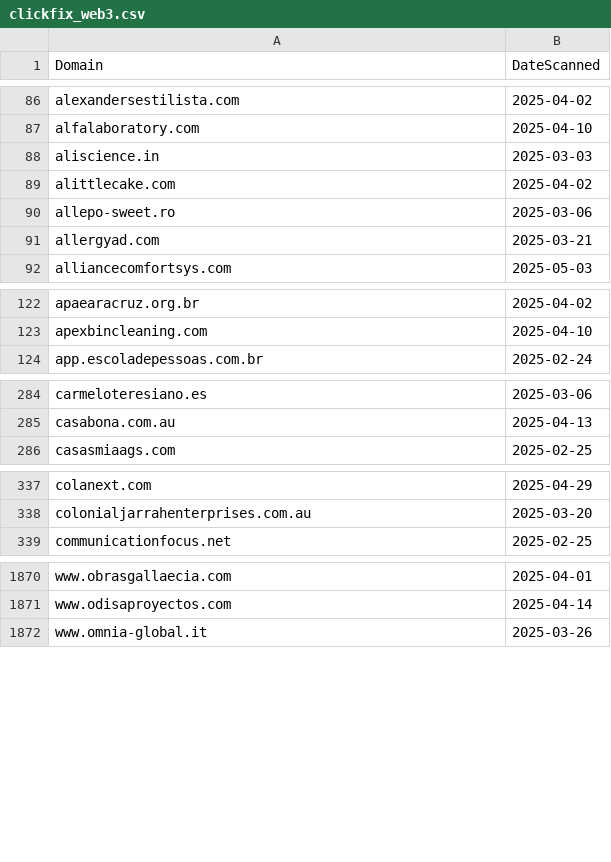
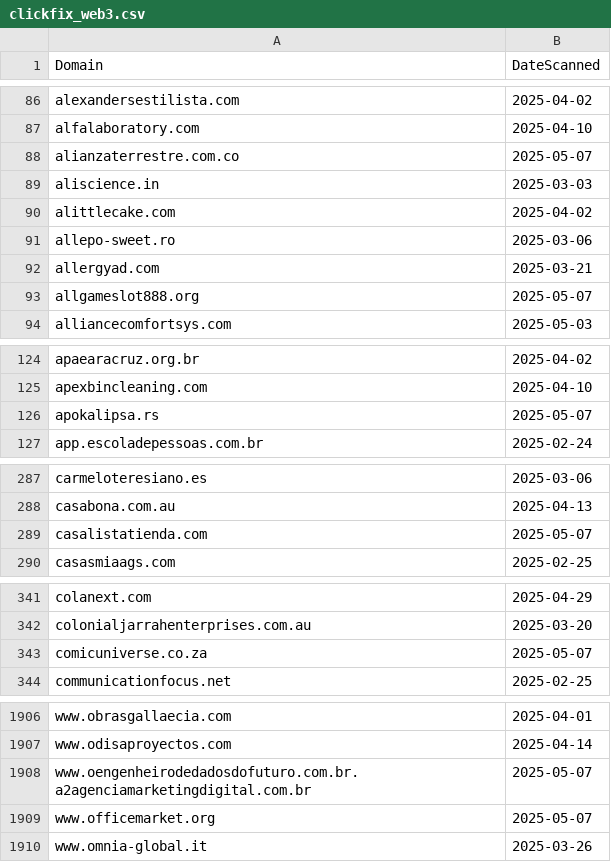
Before and after one commit to dbertho/ioc, a CSV file: clickfix_web3.csv, drawn as a sheet; only a part is shown, gaps mark what is left out; the diff covers the shown part only.

Commit message:
Update ClickFix Web3 IOC list

```diff
--- a/clickfix_web3.csv
+++ b/clickfix_web3.csv
@@ -87,2 +87,3 @@ alexandersestilista.com,2025-04-02
 alfalaboratory.com,2025-04-10
+alianzaterrestre.com.co,2025-05-07
 aliscience.in,2025-03-03
@@ -91,2 +92,3 @@ allepo-sweet.ro,2025-03-06
 allergyad.com,2025-03-21
+allgameslot888.org,2025-05-07
 alliancecomfortsys.com,2025-05-03
@@ -123,2 +125,3 @@ apaearacruz.org.br,2025-04-02
 apexbincleaning.com,2025-04-10
+apokalipsa.rs,2025-05-07
 app.escoladepessoas.com.br,2025-02-24
@@ -285,2 +288,3 @@ carmeloteresiano.es,2025-03-06
 casabona.com.au,2025-04-13
+casalistatienda.com,2025-05-07
 casasmiaags.com,2025-02-25
@@ -338,2 +342,3 @@ colanext.com,2025-04-29
 colonialjarrahenterprises.com.au,2025-03-20
+comicuniverse.co.za,2025-05-07
 communicationfocus.net,2025-02-25
@@ -1871,2 +1907,4 @@ www.obrasgallaecia.com,2025-04-01
 www.odisaproyectos.com,2025-04-14
+www.oengenheirodedadosdofuturo.com.br.a2agenciamarketingdigital.com.br,2025-05-07
+www.officemarket.org,2025-05-07
 www.omnia-global.it,2025-03-26
```
Also changed, not shown: 36 added rows elsewhere in this file.
